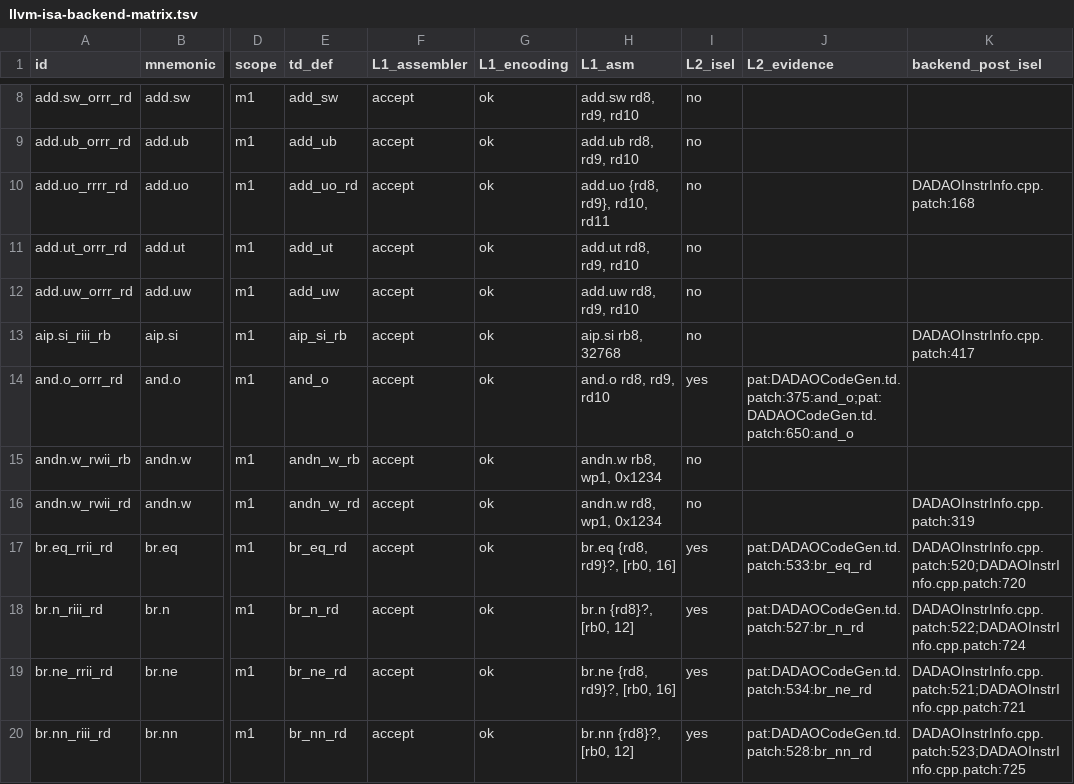
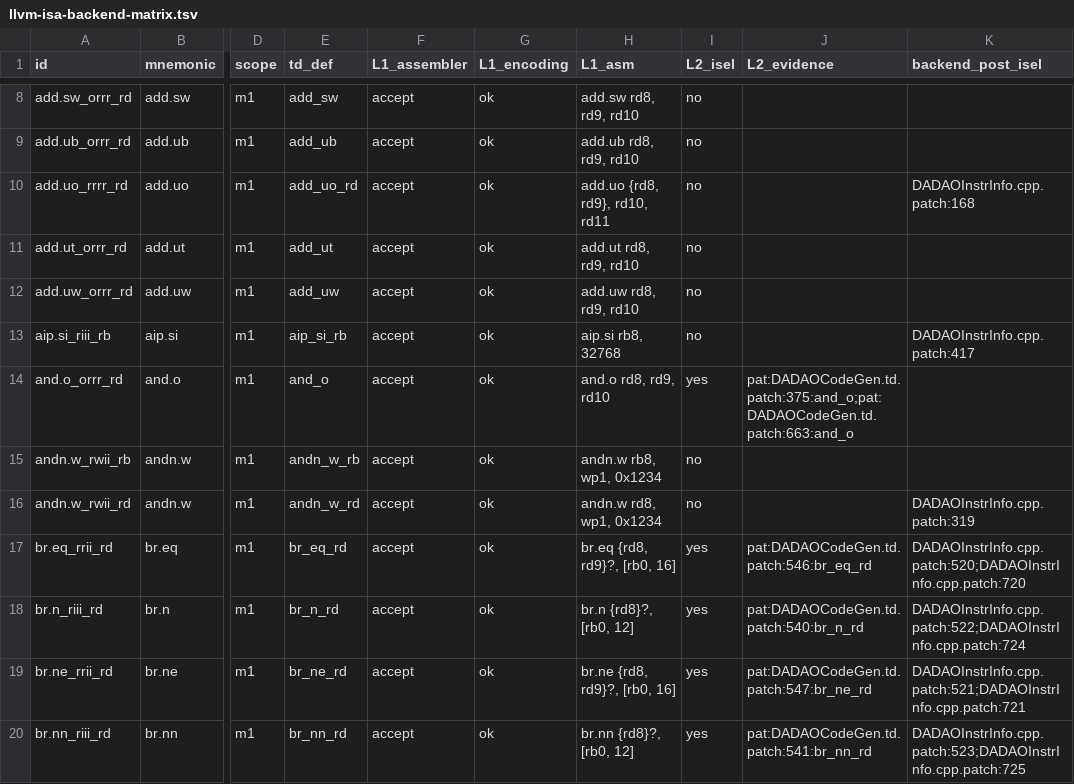
Before and after one commit to gxt/DADAO-v5, a TSV file: tools/llvm/llvm-isa-backend-matrix.tsv, drawn as a sheet; only a part is shown, gaps mark what is left out; the diff covers the shown part only; the diff names each change by its address in the sheet, - before the commit and + after, or states it on an @@ line.

Commit message:
LLVM-116t：ADR-0032 后端面 —— ext 迁 100/101、shl 迁 010/011 并去 u、新增 rol.o/t/w/b（orrr/orri）；ROTL 直连 1 条、ROTR 折 sub+rol 2 条（旧 Expand 5–7）；validate_instrinfo self-test 改为从 opcodes.yaml 现场派生（172/172）；MC/DADAO-gen 12/12、lit 120/120、check-instrinfo 0 errors；check-isa-coverage 待 install-host 复验

```diff
--- a/tools/llvm/llvm-isa-backend-matrix.tsv
+++ b/tools/llvm/llvm-isa-backend-matrix.tsv
-J14 (L2_evidence): pat:DADAOCodeGen.td.patch:375:and_o;pat:DADAOCodeGen.td.patch:650:and_o
+J14 (L2_evidence): pat:DADAOCodeGen.td.patch:375:and_o;pat:DADAOCodeGen.td.patch:663:and_o
-J17 (L2_evidence): pat:DADAOCodeGen.td.patch:533:br_eq_rd
+J17 (L2_evidence): pat:DADAOCodeGen.td.patch:546:br_eq_rd
-J18 (L2_evidence): pat:DADAOCodeGen.td.patch:527:br_n_rd
+J18 (L2_evidence): pat:DADAOCodeGen.td.patch:540:br_n_rd
-J19 (L2_evidence): pat:DADAOCodeGen.td.patch:534:br_ne_rd
+J19 (L2_evidence): pat:DADAOCodeGen.td.patch:547:br_ne_rd
-J20 (L2_evidence): pat:DADAOCodeGen.td.patch:528:br_nn_rd
+J20 (L2_evidence): pat:DADAOCodeGen.td.patch:541:br_nn_rd
```
Also changed, not shown: 8 added rows and 102 edited cells elsewhere in this file, 17 other files.
